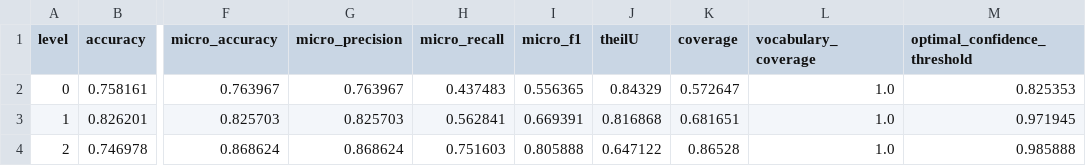
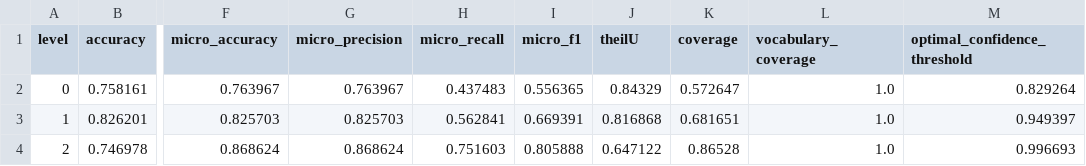
Before and after one commit to GuillaumeMougeot/mini_metrics, a CSV file: examples/expected/flemming_fastai_v1_metrics.csv, drawn as a sheet; only a part is shown, gaps mark what is left out; the diff names each change by its address in the sheet, - before the commit and + after, or states it on an @@ line.

```diff
--- a/examples/expected/flemming_fastai_v1_metrics.csv
+++ b/examples/expected/flemming_fastai_v1_metrics.csv
-M2 (optimal_confidence_threshold): 0.825353
+M2 (optimal_confidence_threshold): 0.829264
-M3 (optimal_confidence_threshold): 0.971945
+M3 (optimal_confidence_threshold): 0.949397
-M4 (optimal_confidence_threshold): 0.985888
+M4 (optimal_confidence_threshold): 0.996693
```
Also changed, not shown: examples/expected/demo_metrics.csv, examples/expected/demo_trunc_metrics.csv, 6 other files.
